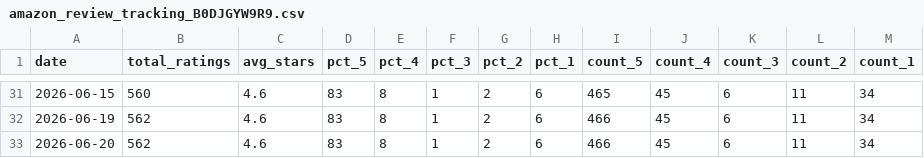
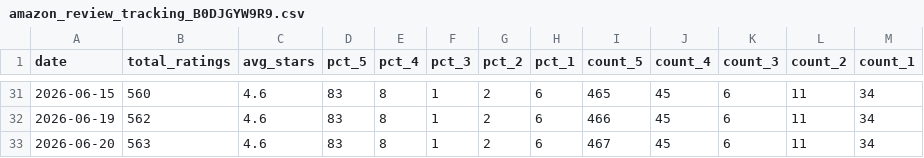
Before and after one commit to vineetgupta-103/native-review-tracker, a CSV file: amazon_review_tracking_B0DJGYW9R9.csv, drawn as a sheet; only a part is shown, gaps mark what is left out.

Commit message:
data: review snapshot for 2026-06-20

```diff
--- a/amazon_review_tracking_B0DJGYW9R9.csv
+++ b/amazon_review_tracking_B0DJGYW9R9.csv
@@ -32,2 +32,2 @@ date,total_ratings,avg_stars,pct_5,pct_4,pct_3,pct_2,pct_1,count_5,count_4,count
 2026-06-19,562,4.6,83,8,1,2,6,466,45,6,11,34
-2026-06-20,562,4.6,83,8,1,2,6,466,45,6,11,34
+2026-06-20,563,4.6,83,8,1,2,6,467,45,6,11,34
```
Also changed, not shown: amazon_review_tracking_B0G4CHKBGP.csv, 4 other files.
